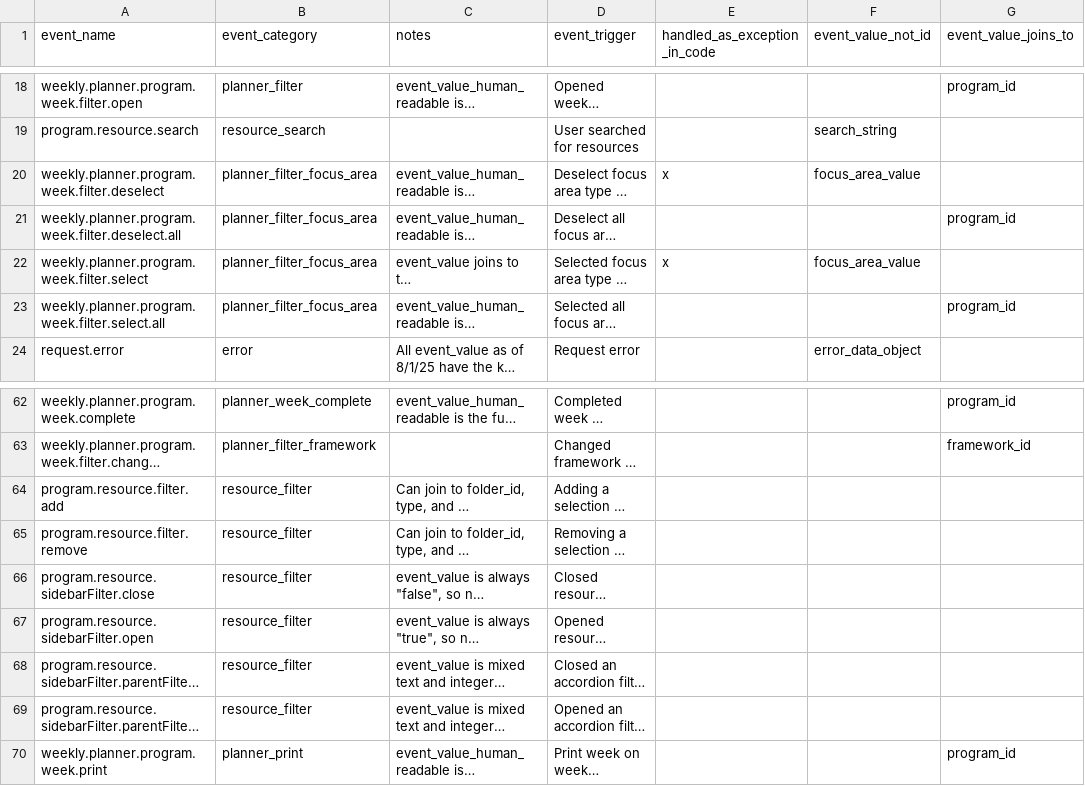
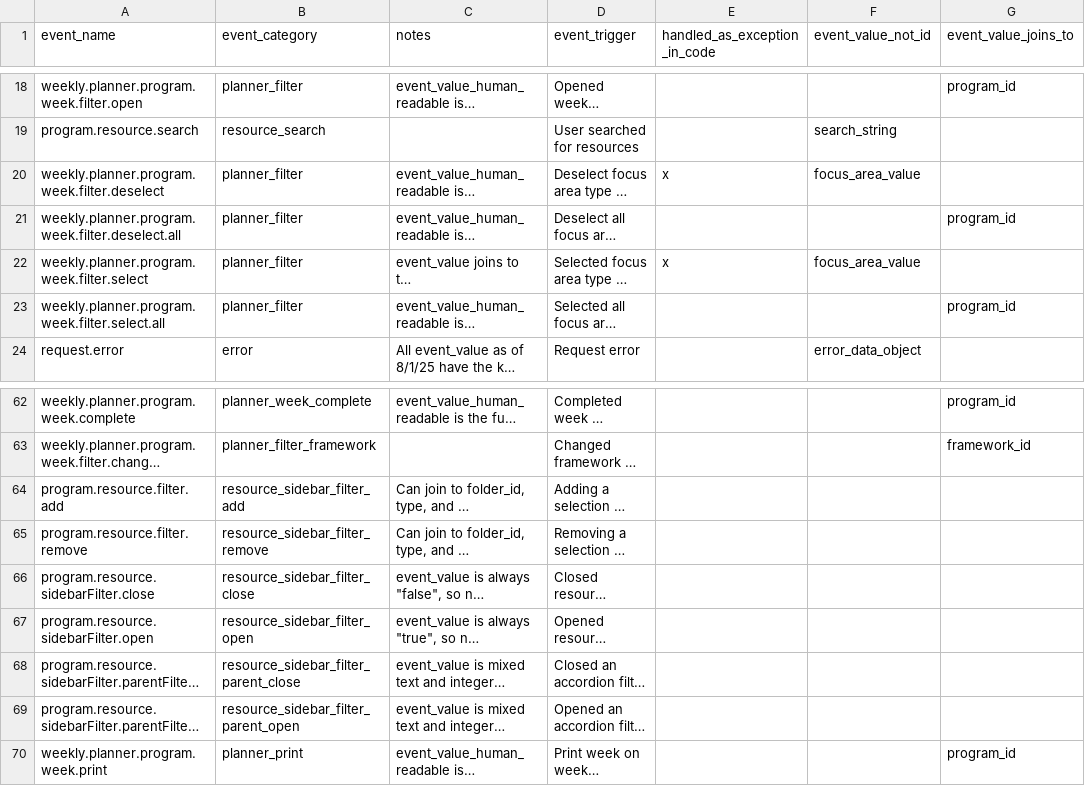
Before and after one commit to devin-wixon/product_analytics_dbt, a CSV file: seeds/seed_event_log_metadata.csv, drawn as a sheet; only a part is shown, gaps mark what is left out; long unchanged cells end in …; the diff names each change by its address in the sheet, - before the commit and + after, or states it on an @@ line.

Commit message:
district most current and event category update (#35)
* change districts to most recent

* refine event categories

```diff
--- a/seeds/seed_event_log_metadata.csv
+++ b/seeds/seed_event_log_metadata.csv
-B20:B23 (event_category): planner_filter_focus_area
+B20:B23 (event_category): planner_filter
-B64 (event_category): resource_filter
+B64 (event_category): resource_sidebar_filter_add
-B65 (event_category): resource_filter
+B65 (event_category): resource_sidebar_filter_remove
-B66 (event_category): resource_filter
+B66 (event_category): resource_sidebar_filter_close
-B67 (event_category): resource_filter
+B67 (event_category): resource_sidebar_filter_open
-B68 (event_category): resource_filter
+B68 (event_category): resource_sidebar_filter_parent_close
-B69 (event_category): resource_filter
+B69 (event_category): resource_sidebar_filter_parent_open
```
Also changed, not shown: 3 other files.
